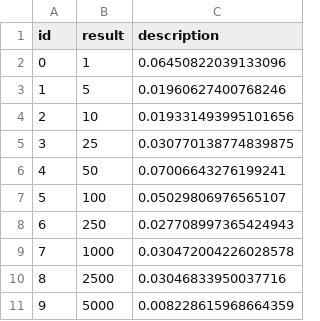
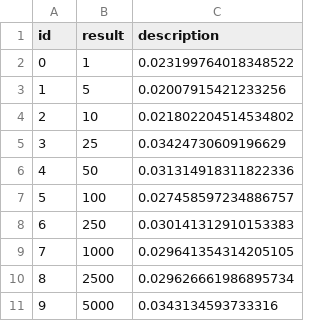
Before and after one commit to Mariobouzakhm/ECSE429-Part-C, a CSV file: csv/cpuUsageResultsDelete.csv, drawn as a sheet.

```diff
--- a/csv/cpuUsageResultsDelete.csv
+++ b/csv/cpuUsageResultsDelete.csv
@@ -1,11 +1,11 @@
 id,result,description
-0,1,0.06450822039133096
-1,5,0.01960627400768246
-2,10,0.019331493995101656
-3,25,0.030770138774839875
-4,50,0.07006643276199241
-5,100,0.05029806976565107
-6,250,0.027708997365424943
-7,1000,0.030472004226028578
-8,2500,0.03046833950037716
-9,5000,0.008228615968664359
+0,1,0.023199764018348522
+1,5,0.02007915421233256
+2,10,0.021802204514534802
+3,25,0.03424730609196629
+4,50,0.031314918311822336
+5,100,0.027458597234886757
+6,250,0.030141312910153383
+7,1000,0.029641354314205105
+8,2500,0.029626661986895734
+9,5000,0.0343134593733316
```
Also changed, not shown: csv/cpuUsageResultsCreate.csv, csv/cpuUsageResultsCreateCategories.csv, 16 other files.
